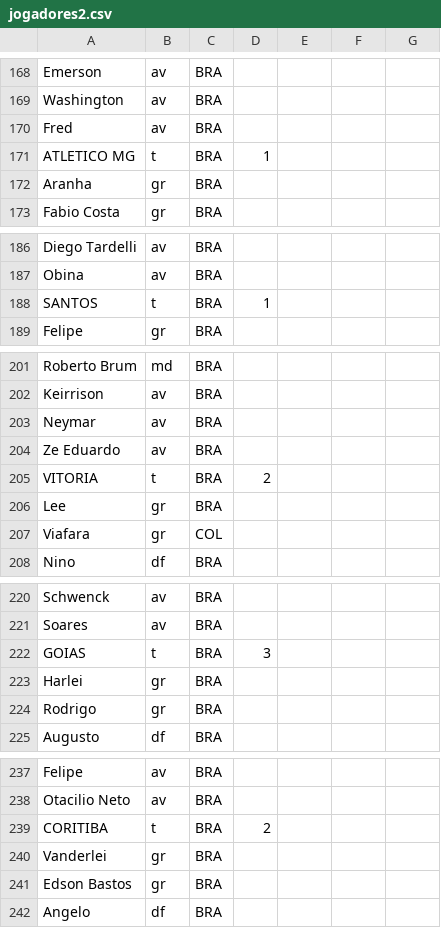
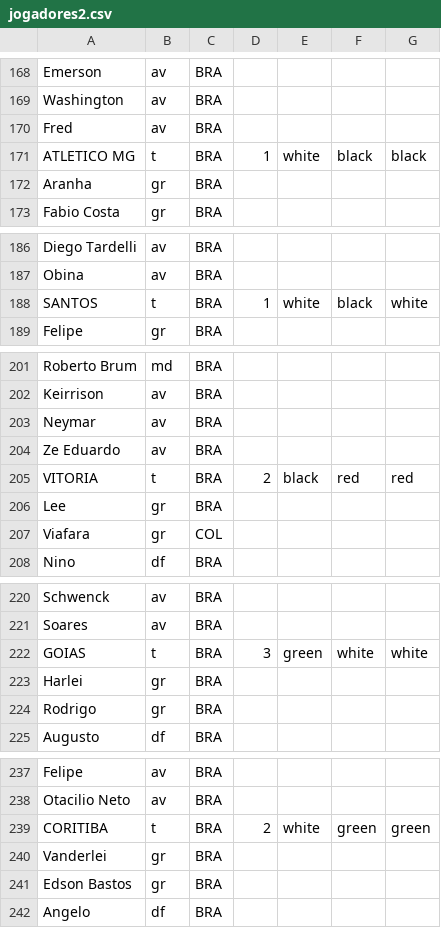
Before and after one commit to germanoa/elyphoot, a CSV file: src/db/jogadores2.csv, drawn as a sheet; only a part is shown, gaps mark what is left out; the diff covers the shown part only.

```diff
--- a/src/db/jogadores2.csv
+++ b/src/db/jogadores2.csv
@@ -170,3 +170,3 @@ Washington;av;BRA;;
 Fred;av;BRA;;
-ATLETICO MG;t;BRA;1;
+ATLETICO MG;t;BRA;1;white;black;black;
 Aranha;gr;BRA;;
@@ -187,3 +187,3 @@ Diego Tardelli;av;BRA;;
 Obina;av;BRA;;
-SANTOS;t;BRA;1;
+SANTOS;t;BRA;1;white;black;white;
 Felipe;gr;BRA;;
@@ -204,3 +204,3 @@ Neymar;av;BRA;;
 Ze Eduardo;av;BRA;;
-VITORIA;t;BRA;2;
+VITORIA;t;BRA;2;black;red;red;
 Lee;gr;BRA;;
@@ -221,3 +221,3 @@ Schwenck;av;BRA;;
 Soares;av;BRA;;
-GOIAS;t;BRA;3;
+GOIAS;t;BRA;3;green;white;white;
 Harlei;gr;BRA;;
@@ -238,3 +238,3 @@ Felipe;av;BRA;;
 Otacilio Neto;av;BRA;;
-CORITIBA;t;BRA;2;
+CORITIBA;t;BRA;2;white;green;green;
 Vanderlei;gr;BRA;;
```
Also changed, not shown: 81 edited cells elsewhere in this file, 5 other files.
